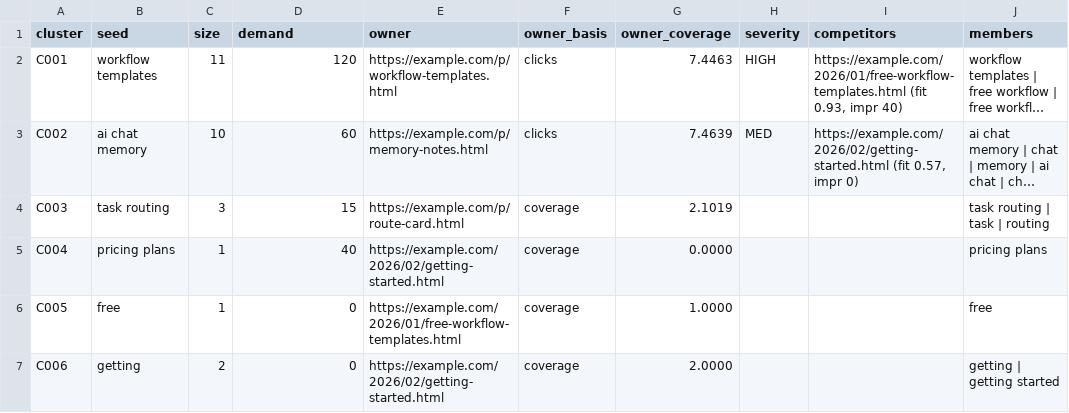
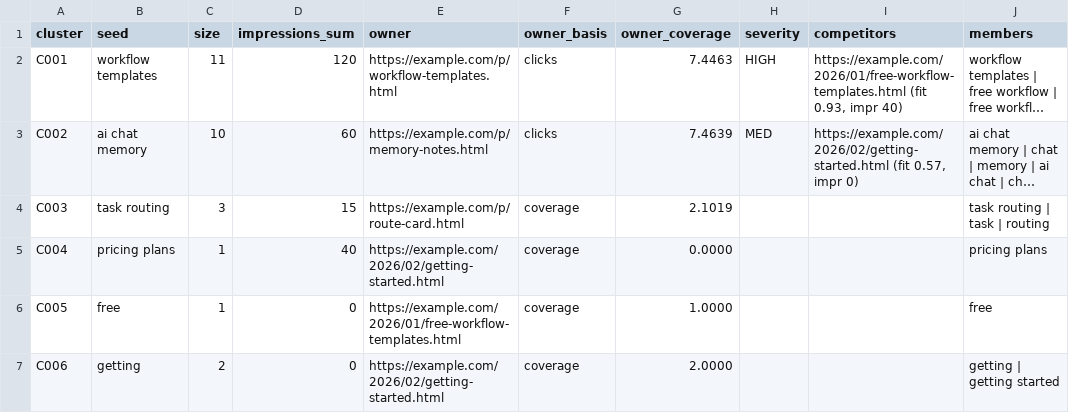
Before and after one commit to KingTylerVVS/xela-tools, a CSV file: seolens/samples/example.com/clusters.csv, drawn as a sheet; only a part is shown; long unchanged cells end in …; the diff names each change by its address in the sheet, - before the commit and + after, or states it on an @@ line.

```diff
--- a/seolens/samples/example.com/clusters.csv
+++ b/seolens/samples/example.com/clusters.csv
-D1: demand
+D1: impressions_sum
```
Also changed, not shown: seolens/samples/example.com/cannibalization.csv, 10 other files.
